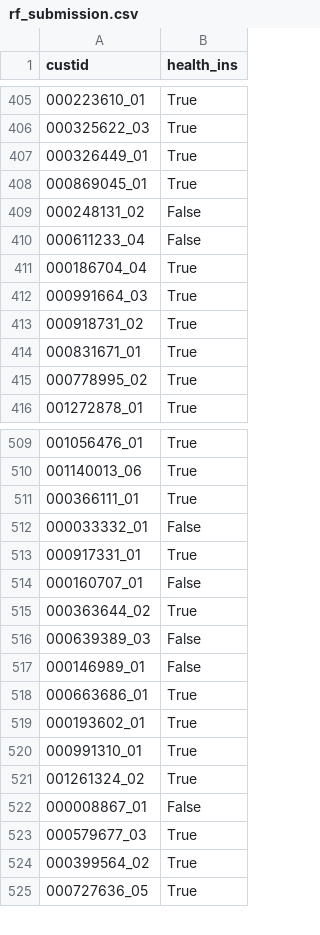
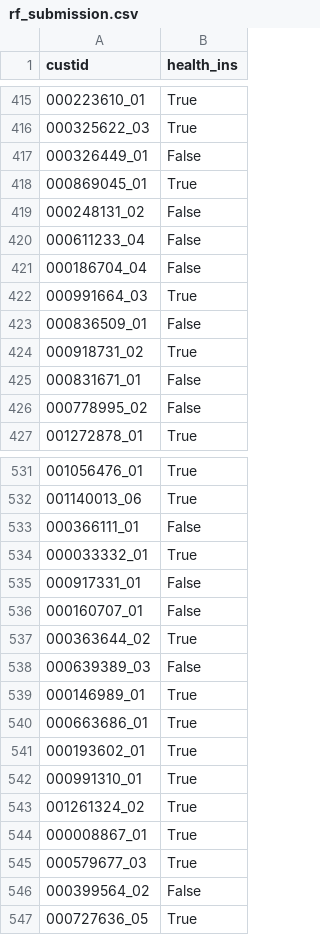
Before and after one commit to Sereno1710/HealthInsurance, a CSV file: submissions/rf_submission.csv, drawn as a sheet; only a part is shown, gaps mark what is left out; the diff covers the shown part only.

```diff
--- a/submissions/rf_submission.csv
+++ b/submissions/rf_submission.csv
@@ -406,3 +416,3 @@ custid,health_ins
 000325622_03,True
-000326449_01,True
+000326449_01,False
 000869045_01,True
@@ -410,7 +420,8 @@ custid,health_ins
 000611233_04,False
-000186704_04,True
+000186704_04,False
 000991664_03,True
+000836509_01,False
 000918731_02,True
-000831671_01,True
-000778995_02,True
+000831671_01,False
+000778995_02,False
 001272878_01,True
@@ -510,5 +532,5 @@ custid,health_ins
 001140013_06,True
-000366111_01,True
-000033332_01,False
-000917331_01,True
+000366111_01,False
+000033332_01,True
+000917331_01,False
 000160707_01,False
@@ -516,3 +538,3 @@ custid,health_ins
 000639389_03,False
-000146989_01,False
+000146989_01,True
 000663686_01,True
@@ -521,5 +543,5 @@ custid,health_ins
 001261324_02,True
-000008867_01,False
+000008867_01,True
 000579677_03,True
-000399564_02,True
+000399564_02,False
 000727636_05,True
```
Also changed, not shown: 11 added rows, 12 removed rows, 22 moved rows and 74 edited cells elsewhere in this file, submissions/dt_submission.csv, submissions/svm_submission.csv, 2 other files.
